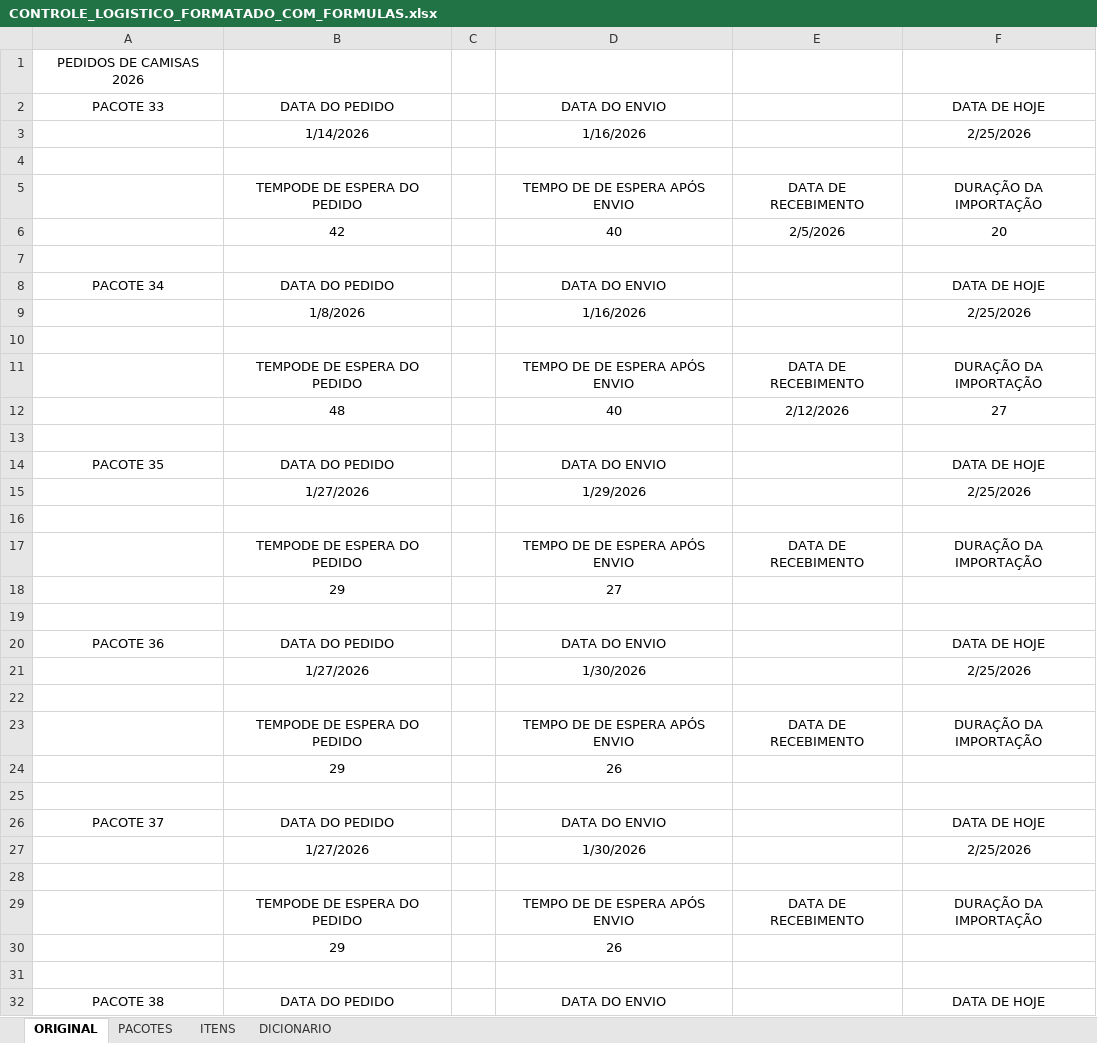
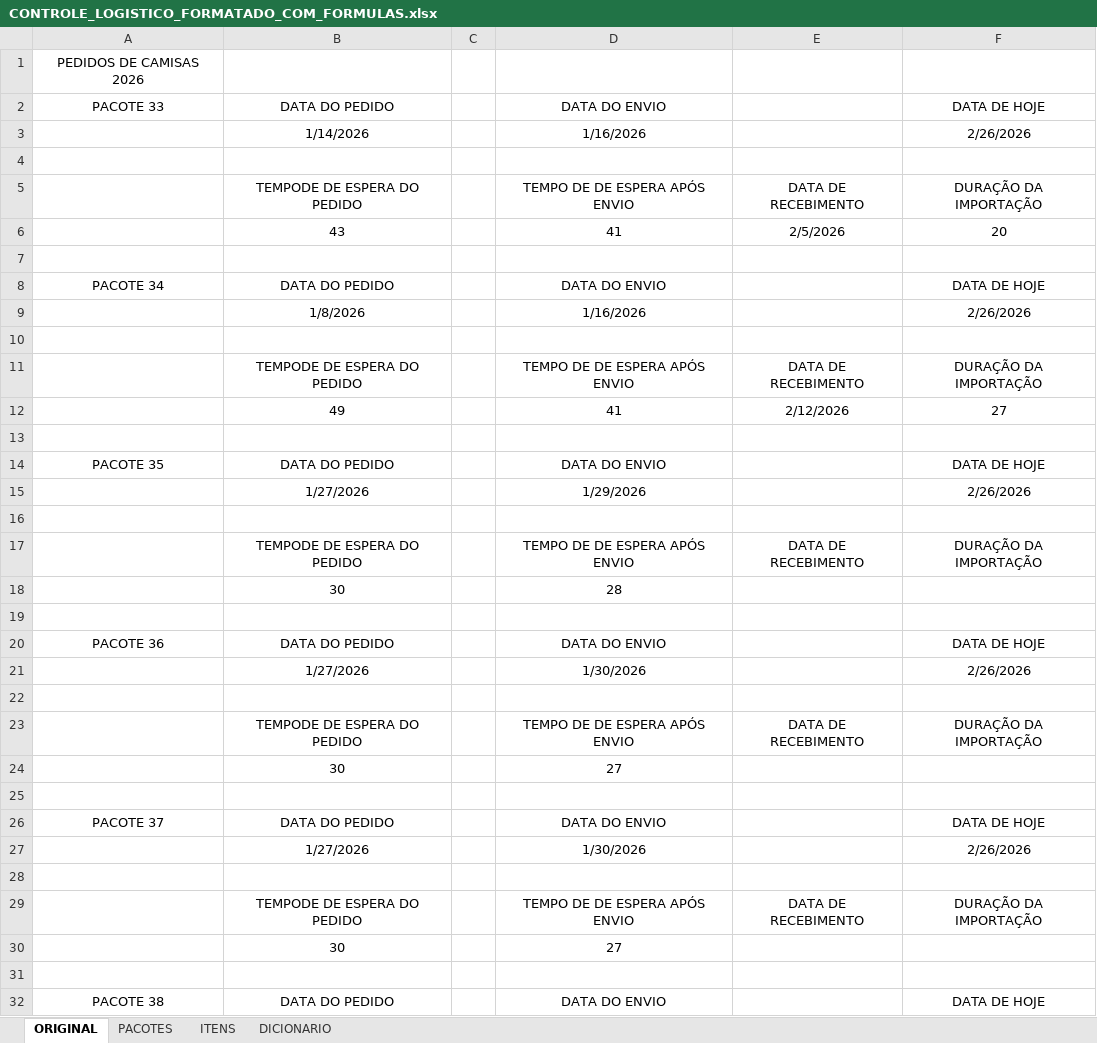
Before and after one commit to engvitorsilva01-eng/dashboard-pacotes, an Excel workbook: CONTROLE_LOGISTICO_FORMATADO_COM_FORMULAS.xlsx, sheet ORIGINAL, drawn as a sheet; only a part is shown; values as stored, in another font and other column widths than the file's, no borders; removed rows and columns are numbered as before the commit, all else as after; the diff covers the shown part only; the diff names each change by its address in the sheet, - before the commit and + after, or states it on an @@ line.

Commit message:
Add files via upload

```diff
--- a/CONTROLE_LOGISTICO_FORMATADO_COM_FORMULAS.xlsx (sheet ORIGINAL)
+++ b/CONTROLE_LOGISTICO_FORMATADO_COM_FORMULAS.xlsx (sheet ORIGINAL)
-F3: 2/25/2026
+F3: 2/26/2026
-B6: 42
+B6: 43
-D6: 40
+D6: 41
-F9: 2/25/2026
+F9: 2/26/2026
-B12: 48
+B12: 49
-D12: 40
+D12: 41
-F15: 2/25/2026
+F15: 2/26/2026
-row 18:  | 29 |  | 27
+row 18:  | 30 |  | 28
-F21: 2/25/2026
+F21: 2/26/2026
-row 24:  | 29 |  | 26
+row 24:  | 30 |  | 27
-F27: 2/25/2026
+F27: 2/26/2026
-row 30:  | 29 |  | 26
+row 30:  | 30 |  | 27
```
Also changed, not shown: 1 added row, 1 removed row and 4 edited cells elsewhere in this sheet, sheet PACOTES.
